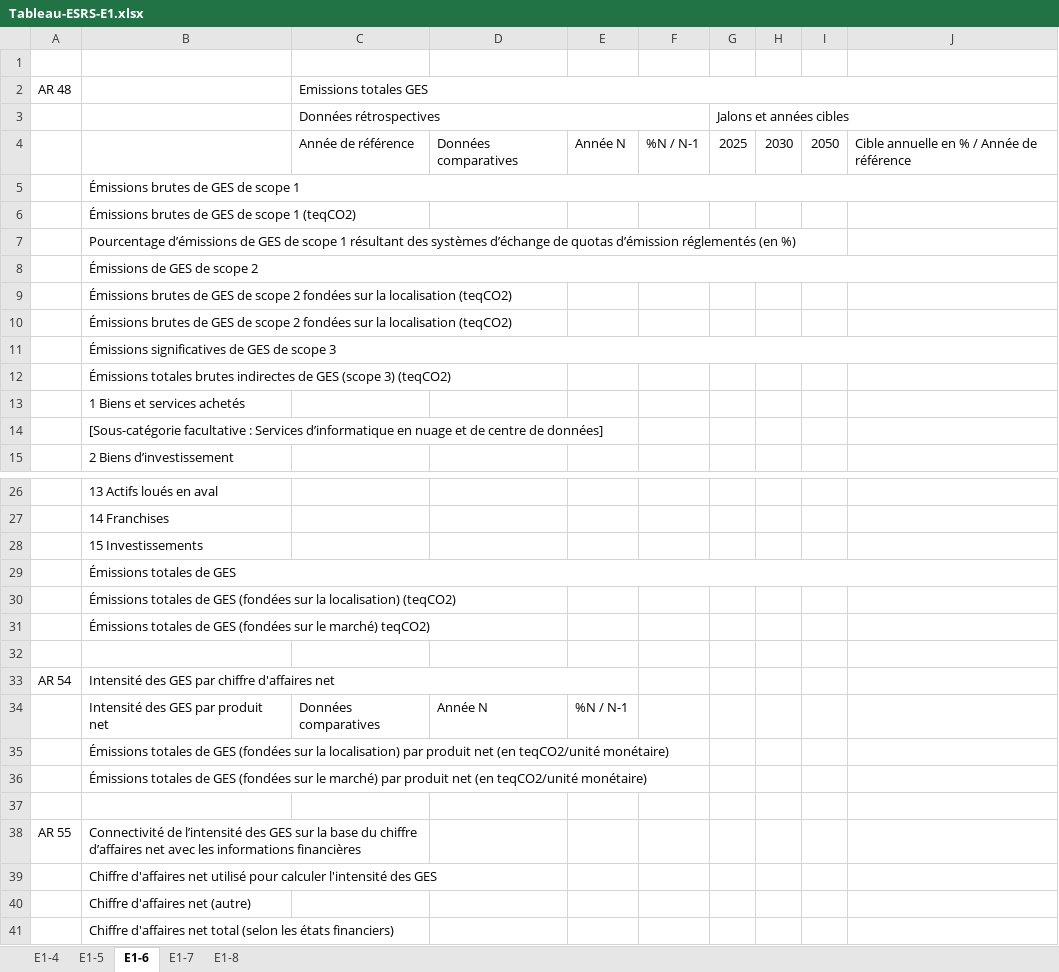
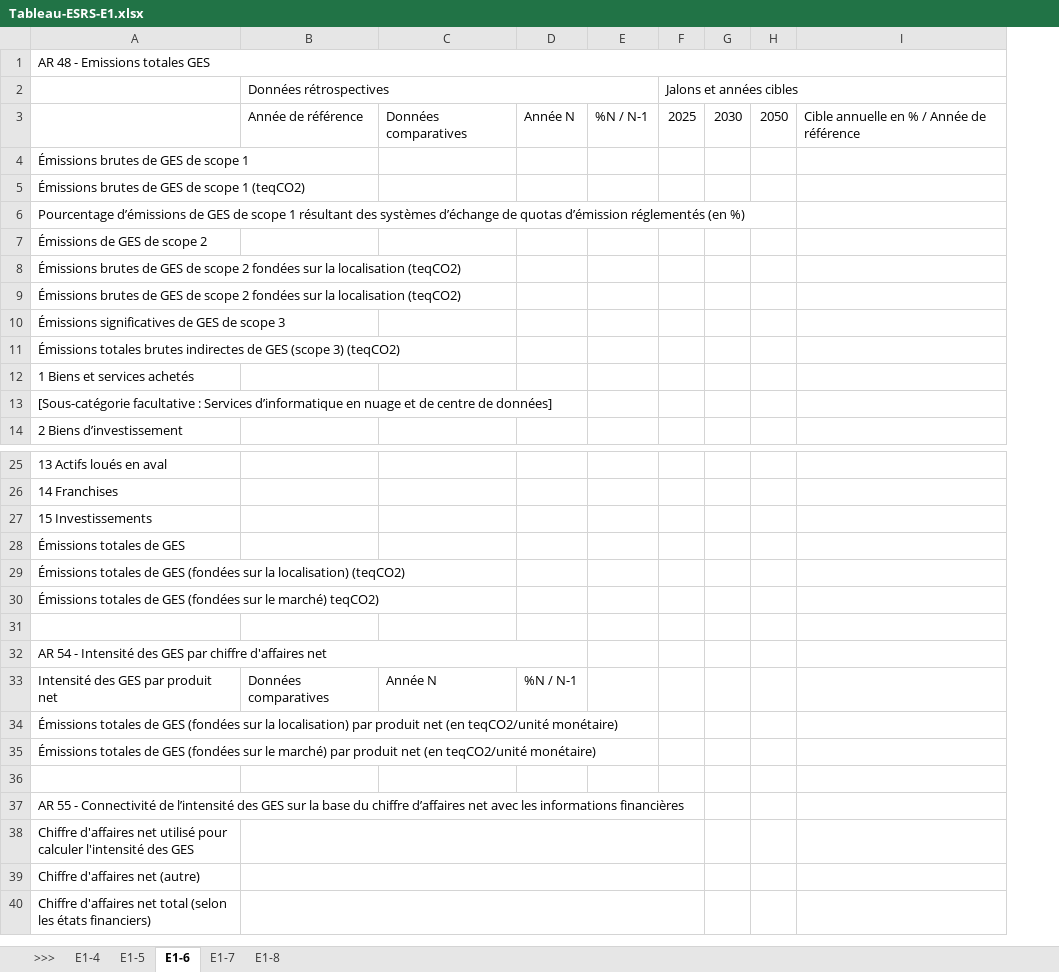
Before and after one commit to betagouv/portail-rse, an Excel workbook: impact/static/CSRD/ESRS-E1/Tableau-ESRS-E1.xlsx, sheet E1-6, drawn as a sheet; only a part is shown, gaps mark what is left out; values as stored, in another font and other column widths than the file's, no cell formats; removed rows and columns are numbered as before the commit, all else as after; the diff names each change by its address in the sheet, - before the commit and + after, or states it on an @@ line.

```diff
--- a/impact/static/CSRD/ESRS-E1/Tableau-ESRS-E1.xlsx (sheet E1-6)
+++ b/impact/static/CSRD/ESRS-E1/Tableau-ESRS-E1.xlsx (sheet E1-6)
+sheet tab: >>>
-column A, rows 33-38: AR 54 |  |  |  |  | AR 55
-A1: (empty)
+A1: AR 48 - Emissions totales GES
+A1:I1 merged
-row 2: AR 48 |  | Emissions totales GES
-B5:J5 merged
-B8:J8 merged
-B11:J11 merged
-B29:J29 merged
-A32: Intensité des…
+A32: AR 54 - Intensité des…
-A37: Connectivité de…
+A37: AR 55 - Connectivité de…
-B38:C38 merged
+A37:F37 merged
+B38:F38 merged
+B39:F39 merged
+B40:F40 merged
```
Also changed, not shown: sheet E1-8, sheet E1-4, sheet E1-5, sheet E1-7, cell formats, formulas that keep their value, charts or pictures, impact/static/CSRD/ESRS-E4/Tableau-ESRS-E4.xlsx, impact/static/CSRD/ESRS-G1/Tableau-ESRS-G1.xlsx, 5 other files.
